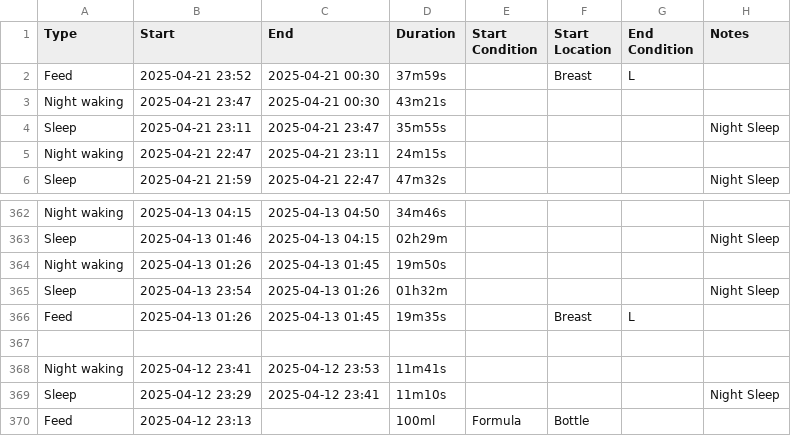
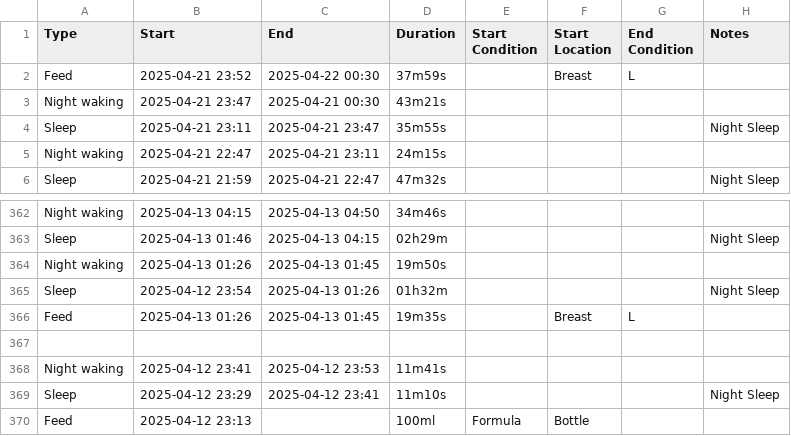
Before and after one commit to mg-diego/baby-tracker, a CSV file: data/huckelberry.csv, drawn as a sheet; only a part is shown, gaps mark what is left out.

Commit message:
Fix CSV invalid values

```diff
--- a/data/huckelberry.csv
+++ b/data/huckelberry.csv
@@ -1,3 +1,3 @@
 "Type","Start","End","Duration","Start Condition","Start Location","End Condition","Notes"
-"Feed","2025-04-21 23:52","2025-04-21 00:30","37m59s","","Breast","L",""
+"Feed","2025-04-21 23:52","2025-04-22 00:30","37m59s","","Breast","L",""
 "Night waking","2025-04-21 23:47","2025-04-21 00:30","43m21s","","","",""
@@ -364,3 +364,3 @@
 "Night waking","2025-04-13 01:26","2025-04-13 01:45","19m50s","","","",""
-"Sleep","2025-04-13 23:54","2025-04-13 01:26","01h32m","","","","Night Sleep"
+"Sleep","2025-04-12 23:54","2025-04-13 01:26","01h32m","","","","Night Sleep"
 "Feed","2025-04-13 01:26","2025-04-13 01:45","19m35s","","Breast","L",""
```
